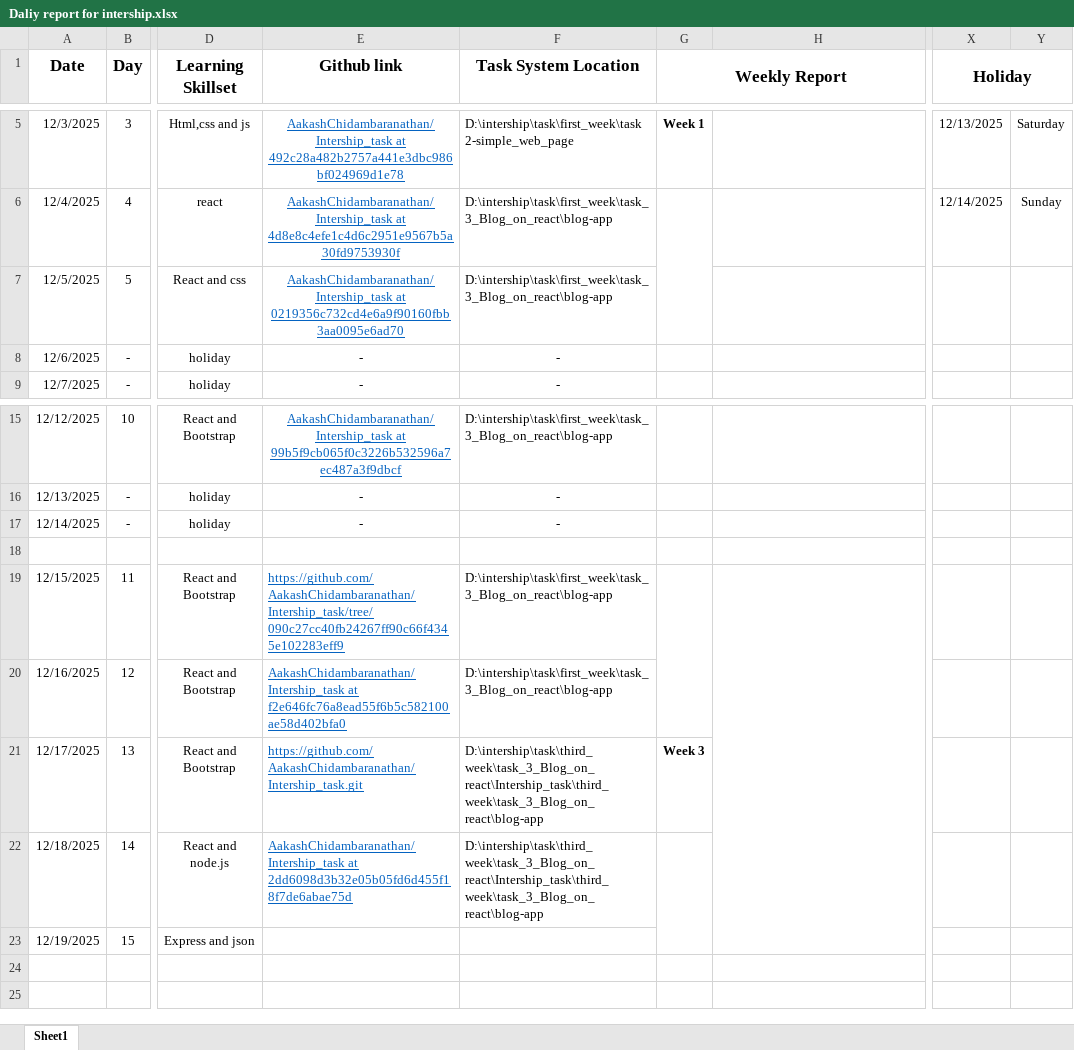
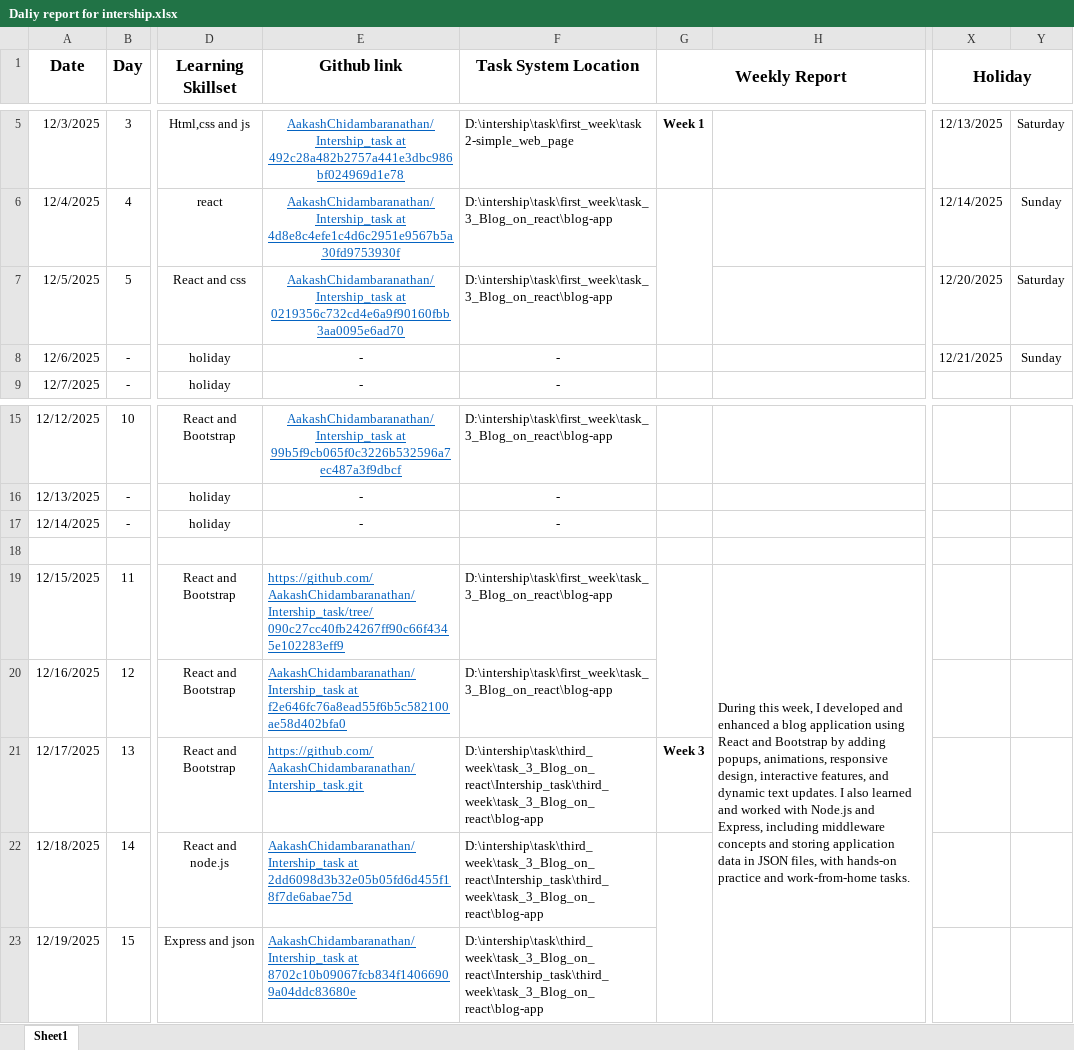
Before and after one commit to AakashChidambaranathan/Intership_task, an Excel workbook: Daliy report for intership.xlsx, sheet Sheet1, drawn as a sheet; only a part is shown, gaps mark what is left out; values as stored, in another font and other column widths than the file's, no borders; the diff names each change by its address in the sheet, - before the commit and + after, or states it on an @@ line.

Commit message:
22-dec Store data in json file

```diff
--- a/Daliy report for intership.xlsx (sheet Sheet1)
+++ b/Daliy report for intership.xlsx (sheet Sheet1)
-X7 (Holiday): (empty)
+X7 (Holiday): 12/20/2025
-Y7: (empty)
+Y7: Saturday
-X8 (Holiday): (empty)
+X8 (Holiday): 12/21/2025
-Y8: (empty)
+Y8: Sunday
-H19: (empty)
+H19: During this week, I developed and enhanced a blog application using React and Bootstrap by adding popups, animations, responsive design, interactive features, and dynamic text updates. I also learned and worked with Node.js and Express, including middleware concepts and storing application data in JSON files, with hands-on practice and work-from-home tasks.
-E23 (Github link): (empty)
+E23 (Github link): AakashChidambaranathan/Intership_task at 8702c10b09067fcb834f14066909a04ddc83680e
-F23 (Task System Location): (empty)
+F23 (Task System Location): D:\intership\task\third_week\task_3_Blog_on_react\Intership_task\third_week\task_3_Blog_on_react\blog-app
```
Also changed, not shown: 10 other files.
